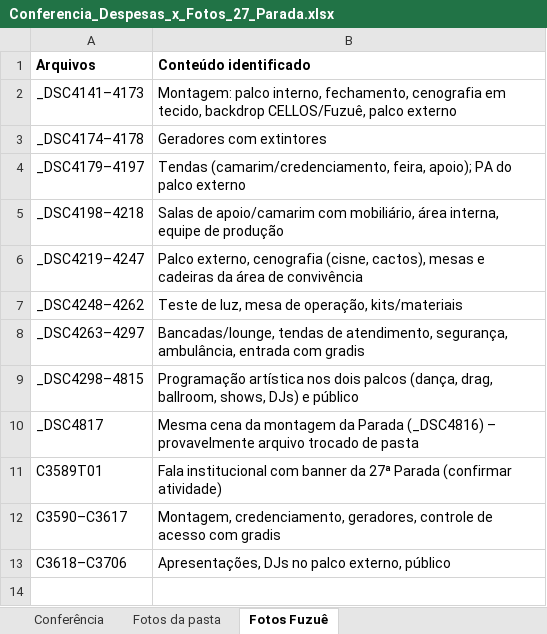
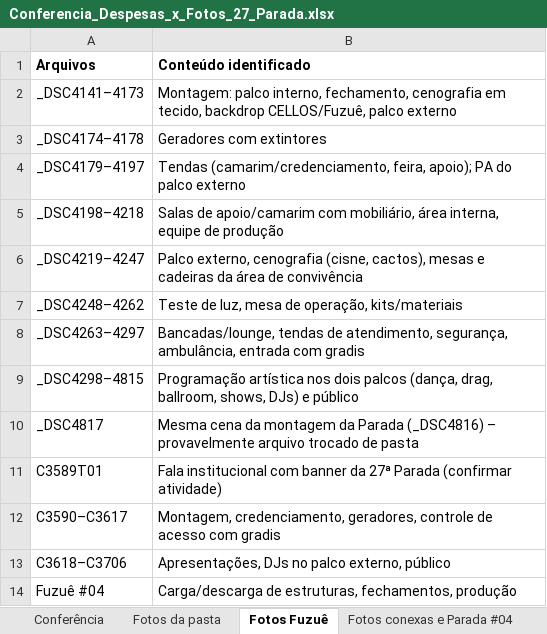
Before and after one commit to moboxoficial/nerd-exp, an Excel workbook: prestacao-contas-27-parada/Conferencia_Despesas_x_Fotos_27_Parada.xlsx, sheet Fotos Fuzuê, drawn as a sheet; values as stored, in another font and other column widths than the file's, no borders; the diff names each change by its address in the sheet, - before the commit and + after, or states it on an @@ line.

```diff
--- a/prestacao-contas-27-parada/Conferencia_Despesas_x_Fotos_27_Parada.xlsx (sheet Fotos Fuzuê)
+++ b/prestacao-contas-27-parada/Conferencia_Despesas_x_Fotos_27_Parada.xlsx (sheet Fotos Fuzuê)
+sheet tab: Fotos conexas e Parada #04
+row 14: Fuzuê #04 | Carga/descarga de estruturas, fechamentos, produção
```
Also changed, not shown: sheet Conferência, 1 other file.
